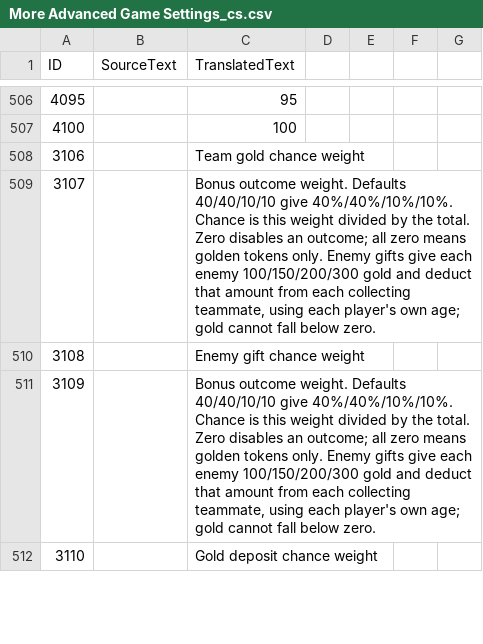
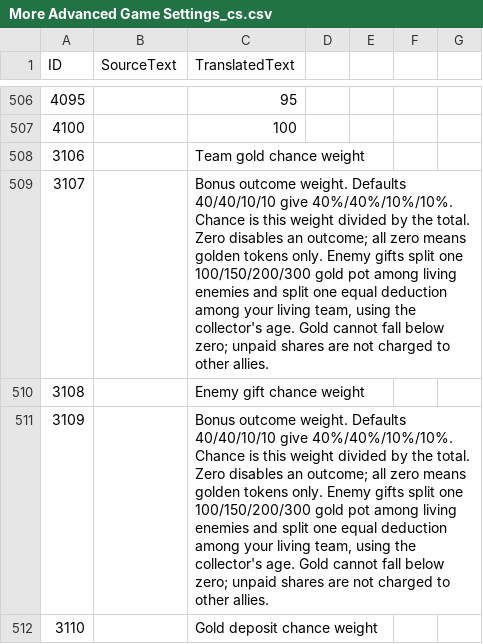
Before and after one commit to TypeDan/Yuletide-Raids, a CSV file: assets/locdb/More Advanced Game Settings_cs.csv, drawn as a sheet; only a part is shown, gaps mark what is left out; the diff covers the shown part only.

Commit message:
Share both enemy gift gold pots across teams

```diff
--- a/assets/locdb/More Advanced Game Settings_cs.csv
+++ b/assets/locdb/More Advanced Game Settings_cs.csv
@@ -508,5 +508,5 @@ ID,SourceText,TranslatedText
 3106,,Team gold chance weight
-3107,,"Bonus outcome weight. Defaults 40/40/10/10 give 40%/40%/10%/10%. Chance is this weight divided by the total. Zero disables an outcome; all zero means golden tokens only. Enemy gifts give each enemy 100/150/200/300 gold and deduct that amount from each collecting teammate, using each player's own age; gold cannot fall below zero."
+3107,,"Bonus outcome weight. Defaults 40/40/10/10 give 40%/40%/10%/10%. Chance is this weight divided by the total. Zero disables an outcome; all zero means golden tokens only. Enemy gifts split one 100/150/200/300 gold pot among living enemies and split one equal deduction among your living team, using the collector's age. Gold cannot fall below zero; unpaid shares are not charged to other allies."
 3108,,Enemy gift chance weight
-3109,,"Bonus outcome weight. Defaults 40/40/10/10 give 40%/40%/10%/10%. Chance is this weight divided by the total. Zero disables an outcome; all zero means golden tokens only. Enemy gifts give each enemy 100/150/200/300 gold and deduct that amount from each collecting teammate, using each player's own age; gold cannot fall below zero."
+3109,,"Bonus outcome weight. Defaults 40/40/10/10 give 40%/40%/10%/10%. Chance is this weight divided by the total. Zero disables an outcome; all zero means golden tokens only. Enemy gifts split one 100/150/200/300 gold pot among living enemies and split one equal deduction among your living team, using the collector's age. Gold cannot fall below zero; unpaid shares are not charged to other allies."
 3110,,Gold deposit chance weight
```
Also changed, not shown: 5 edited cells elsewhere in this file, assets/locdb/More Advanced Game Settings_en.csv, assets/locdb/More Advanced Game Settings_fr.csv, 9 other files.
